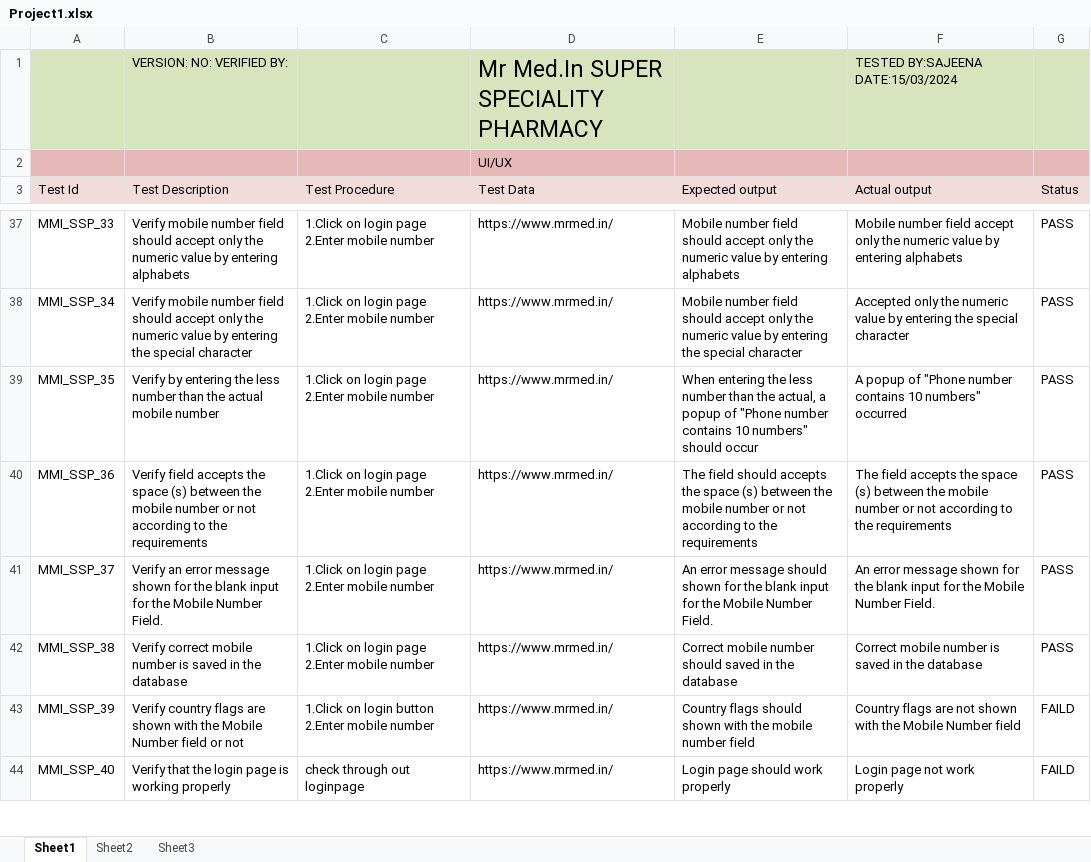
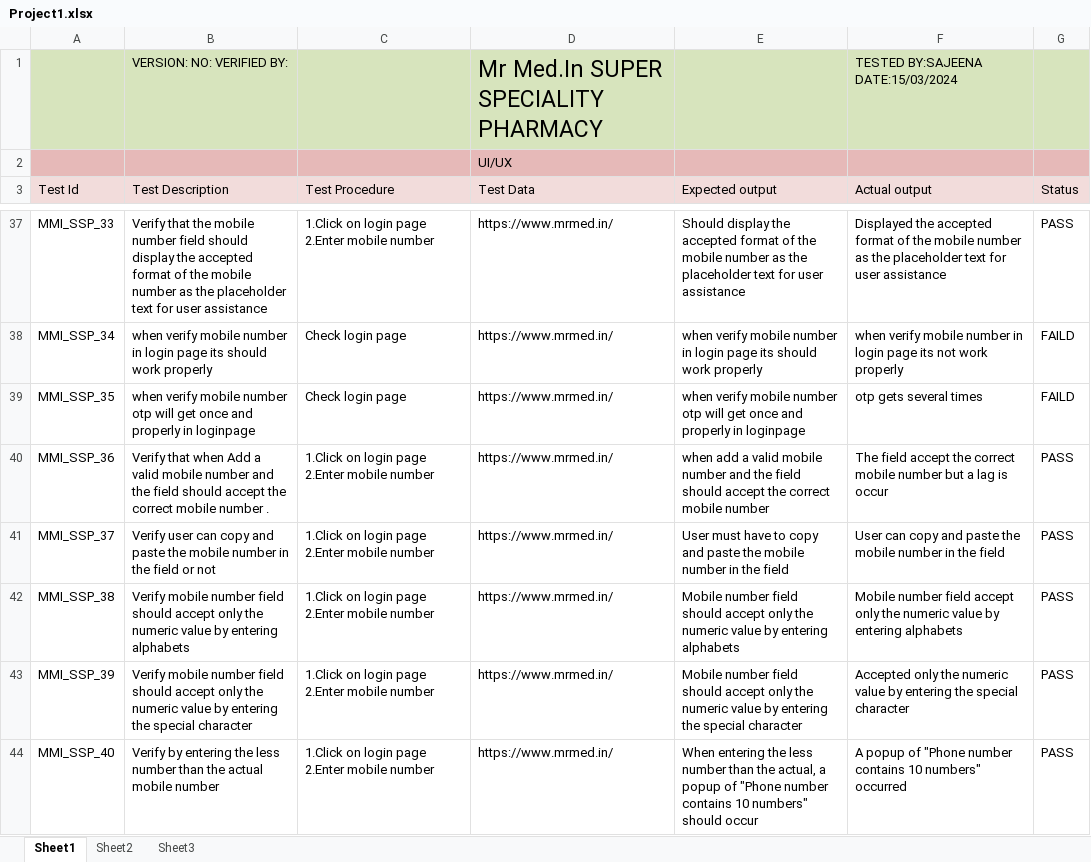
Before and after one commit to sajeenaba/PROJECT1, an Excel workbook: Project1.xlsx, sheet Sheet1, drawn as a sheet; only a part is shown, gaps mark what is left out; values as stored, in another font and other column widths than the file's, no borders; the diff covers the shown part only; the diff names each change by its address in the sheet, - before the commit and + after, or states it on an @@ line.

```diff
--- a/Project1.xlsx (sheet Sheet1)
+++ b/Project1.xlsx (sheet Sheet1)
-B37 (Test Description): Verify mobile number field should accept only the numeric value by entering alphabets
+B37 (Test Description): Verify that the mobile number field should display the accepted format of the mobile number as the placeholder text for user assistance
-E37 (Expected output): Mobile number field should accept only the numeric value by entering alphabets
+E37 (Expected output): Should display the accepted format of the mobile number as the placeholder text for user assistance
-F37 (Actual output): Mobile number field accept only the numeric value by entering alphabets
+F37 (Actual output): Displayed the accepted format of the mobile number as the placeholder text for user assistance
-B38 (Test Description): Verify mobile number field should accept only the numeric value by entering the special character
+B38 (Test Description): when verify mobile number in login page its should work properly
-C38:C39 (Test Procedure): 1.Click on login page 2.Enter mobile number
+C38:C39 (Test Procedure): Check login page
-E38 (Expected output): Mobile number field should accept only the numeric value by entering the special character
+E38 (Expected output): when verify mobile number in login page its should work properly
-F38 (Actual output): Accepted only the numeric value by entering the special character
+F38 (Actual output): when verify mobile number in login page its not work properly
-G38:G39 (Status): PASS
+G38:G39 (Status): FAILD
-B39 (Test Description): Verify by entering the less number than the actual mobile number
+B39 (Test Description): when verify mobile number otp will get once and properly in loginpage
-E39 (Expected output): When entering the less number than the actual, a popup of "Phone number contains 10 numbers" should occur
+E39 (Expected output): when verify mobile number otp will get once and properly in loginpage
-F39 (Actual output): A popup of "Phone number contains 10 numbers" occurred
+F39 (Actual output): otp gets several times
-B40 (Test Description): Verify field accepts the space (s) between the mobile number or not according to the requirements
+B40 (Test Description): Verify that when Add a valid mobile number and the field should accept the correct mobile number .
-E40 (Expected output): The field should accepts the space (s) between the mobile number or not according to the requirements
+E40 (Expected output): when add a valid mobile number and the field should accept the correct mobile number
-F40 (Actual output): The field accepts the space (s) between the mobile number or not according to the requirements
+F40 (Actual output): The field accept the correct mobile number but a lag is occur
-B41 (Test Description): Verify an error message shown for the blank input for the Mobile Number Field.
+B41 (Test Description): Verify user can copy and paste the mobile number in the field or not
-E41 (Expected output): An error message should shown for the blank input for the Mobile Number Field.
+E41 (Expected output): User must have to copy and paste the mobile number in the field
-F41 (Actual output): An error message shown for the blank input for the Mobile Number Field.
+F41 (Actual output): User can copy and paste the mobile number in the field
-B42 (Test Description): Verify correct mobile number is saved in the database
+B42 (Test Description): Verify mobile number field should accept only the numeric value by entering alphabets
-E42 (Expected output): Correct mobile number should saved in the database
+E42 (Expected output): Mobile number field should accept only the numeric value by entering alphabets
-F42 (Actual output): Correct mobile number is saved in the database
+F42 (Actual output): Mobile number field accept only the numeric value by entering alphabets
-B43 (Test Description): Verify country flags are shown with the Mobile Number field or not
+B43 (Test Description): Verify mobile number field should accept only the numeric value by entering the special character
-C43 (Test Procedure): 1.Click on login button 2.Enter mobile number
+C43 (Test Procedure): 1.Click on login page 2.Enter mobile number
-E43 (Expected output): Country flags should shown with the mobile number field
+E43 (Expected output): Mobile number field should accept only the numeric value by entering the special character
-F43 (Actual output): Country flags are not shown with the Mobile Number field
+F43 (Actual output): Accepted only the numeric value by entering the special character
-G43:G44 (Status): FAILD
+G43:G44 (Status): PASS
-B44 (Test Description): Verify that the login page is working properly
+B44 (Test Description): Verify by entering the less number than the actual mobile number
-C44 (Test Procedure): check through out loginpage
+C44 (Test Procedure): 1.Click on login page 2.Enter mobile number
-E44 (Expected output): Login page should work properly
+E44 (Expected output): When entering the less number than the actual, a popup of "Phone number contains 10 numbers" should occur
-F44 (Actual output): Login page not work properly
+F44 (Actual output): A popup of "Phone number contains 10 numbers" occurred
```
Also changed, not shown: 14 added rows, 3 removed rows, 151 edited cells and cell formats elsewhere in this sheet, sheet Sheet2, charts or pictures.
